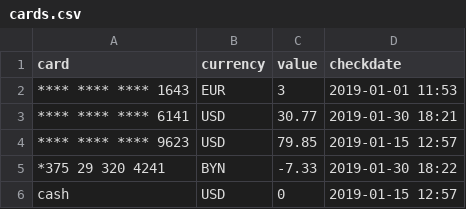
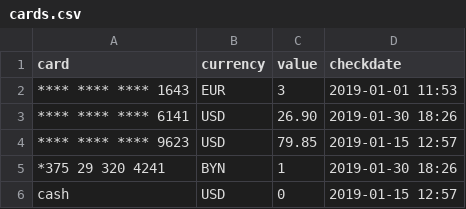
Before and after one commit to abitrolly/opencompany, a CSV file: cards/cards.csv, drawn as a sheet.

Commit message:
pay velcom 8.33

```diff
--- a/cards/cards.csv
+++ b/cards/cards.csv
@@ -2,5 +2,5 @@ card, currency, value, checkdate
 **** **** **** 1643, EUR, 3, 2019-01-01 11:53
-**** **** **** 6141, USD, 30.77, 2019-01-30 18:21
+**** **** **** 6141, USD, 26.90, 2019-01-30 18:26
 **** **** **** 9623, USD, 79.85, 2019-01-15 12:57
-*375   29  320 4241, BYN, -7.33, 2019-01-30 18:22
+*375   29  320 4241, BYN, 1, 2019-01-30 18:26
 cash, USD, 0, 2019-01-15 12:57
```
